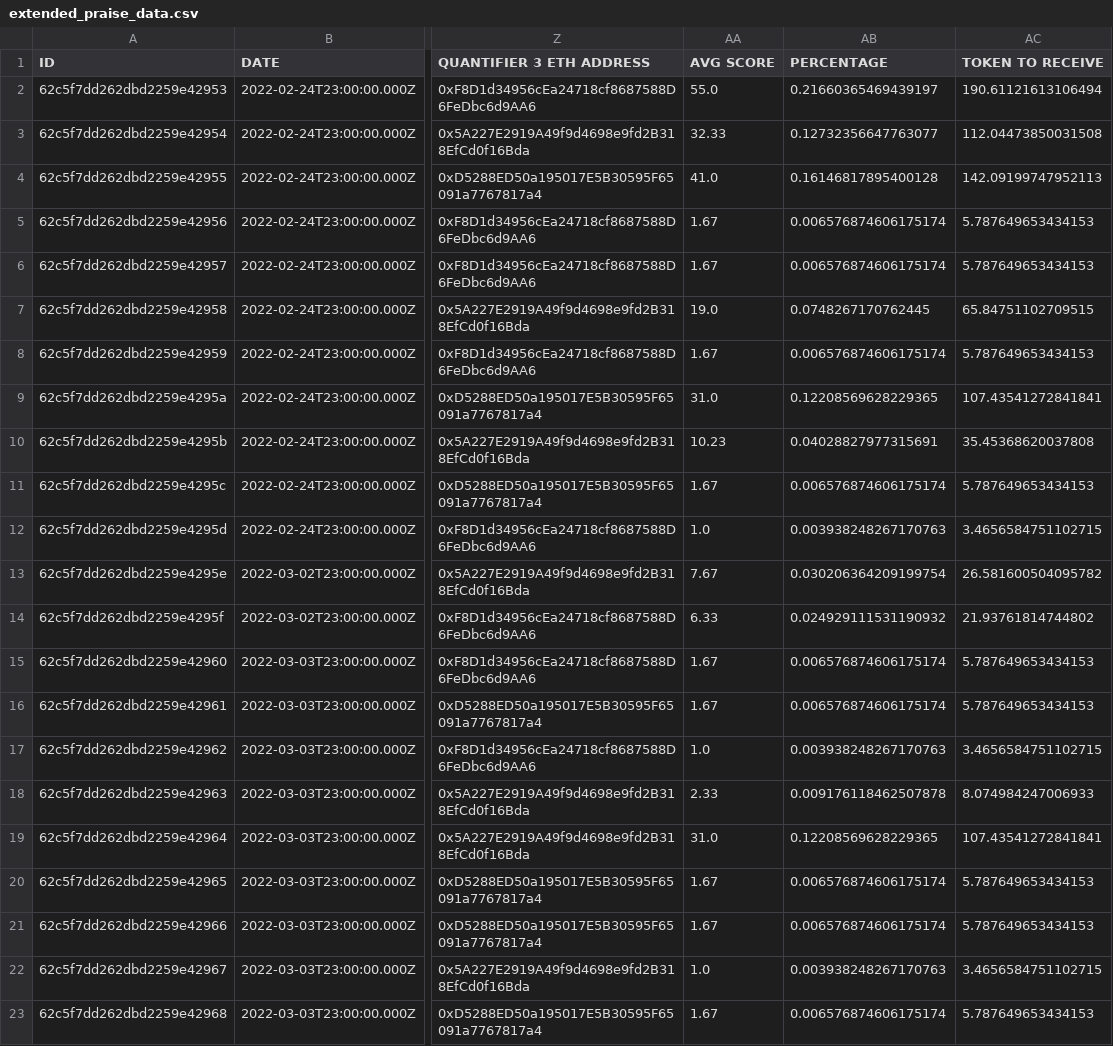
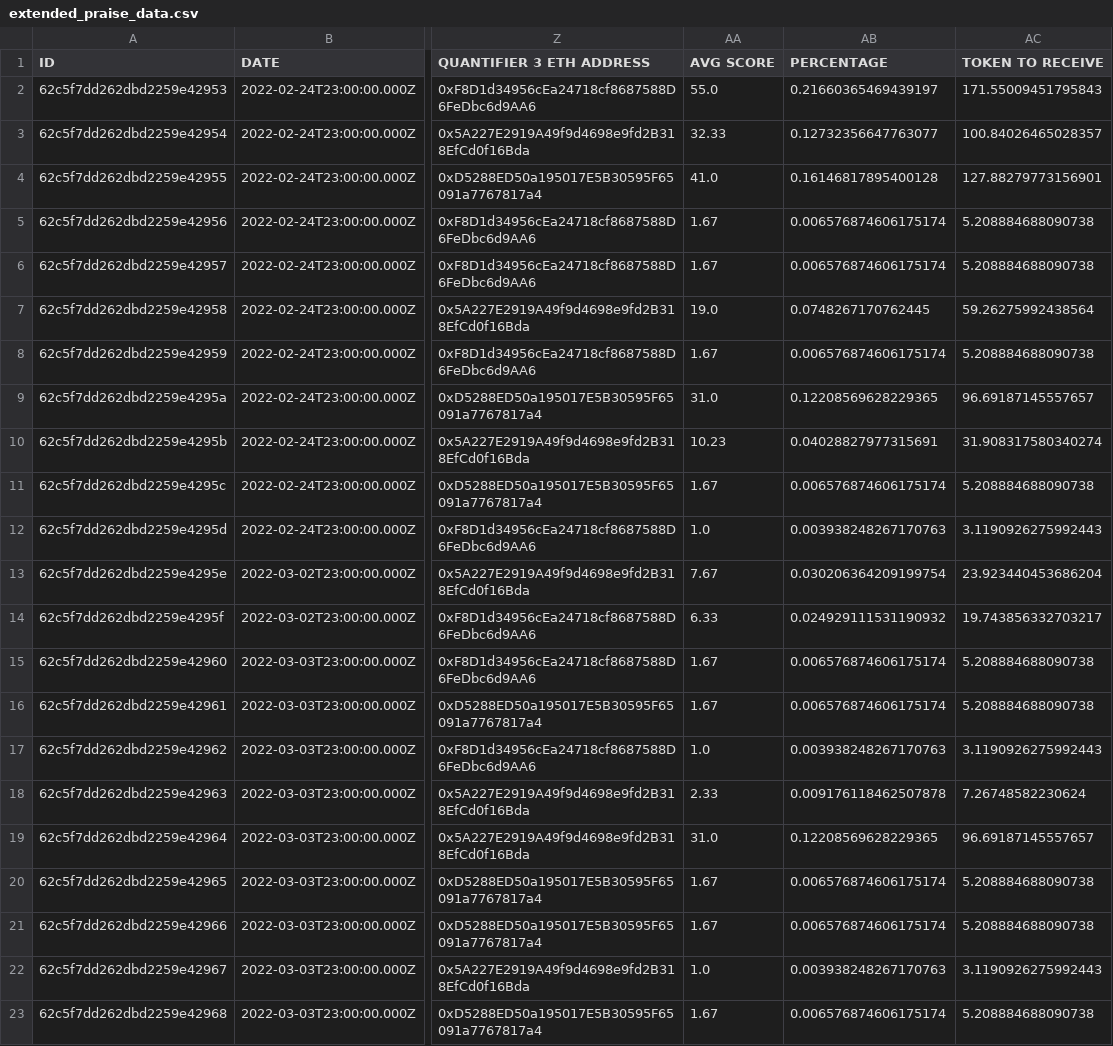
Before and after one commit to commons-stack/cs-rewards, a CSV file: period-1/distribution_results/raw_csv_exports/extended_praise_data.csv, drawn as a sheet; only a part is shown, gaps mark what is left out; the diff names each change by its address in the sheet, - before the commit and + after, or states it on an @@ line.

```diff
--- a/period-1/distribution_results/raw_csv_exports/extended_praise_data.csv
+++ b/period-1/distribution_results/raw_csv_exports/extended_praise_data.csv
-AC2 (TOKEN TO RECEIVE): 190.61121613106494
+AC2 (TOKEN TO RECEIVE): 171.55009451795843
-AC3 (TOKEN TO RECEIVE): 112.04473850031508
+AC3 (TOKEN TO RECEIVE): 100.84026465028357
-AC4 (TOKEN TO RECEIVE): 142.09199747952113
+AC4 (TOKEN TO RECEIVE): 127.88279773156901
-AC5:AC6 (TOKEN TO RECEIVE): 5.787649653434153
+AC5:AC6 (TOKEN TO RECEIVE): 5.208884688090738
-AC7 (TOKEN TO RECEIVE): 65.84751102709515
+AC7 (TOKEN TO RECEIVE): 59.26275992438564
-AC8 (TOKEN TO RECEIVE): 5.787649653434153
+AC8 (TOKEN TO RECEIVE): 5.208884688090738
-AC9 (TOKEN TO RECEIVE): 107.43541272841841
+AC9 (TOKEN TO RECEIVE): 96.69187145557657
-AC10 (TOKEN TO RECEIVE): 35.45368620037808
+AC10 (TOKEN TO RECEIVE): 31.908317580340274
-AC11 (TOKEN TO RECEIVE): 5.787649653434153
+AC11 (TOKEN TO RECEIVE): 5.208884688090738
-AC12 (TOKEN TO RECEIVE): 3.4656584751102715
+AC12 (TOKEN TO RECEIVE): 3.1190926275992443
-AC13 (TOKEN TO RECEIVE): 26.581600504095782
+AC13 (TOKEN TO RECEIVE): 23.923440453686204
-AC14 (TOKEN TO RECEIVE): 21.93761814744802
+AC14 (TOKEN TO RECEIVE): 19.743856332703217
-AC15:AC16 (TOKEN TO RECEIVE): 5.787649653434153
+AC15:AC16 (TOKEN TO RECEIVE): 5.208884688090738
-AC17 (TOKEN TO RECEIVE): 3.4656584751102715
+AC17 (TOKEN TO RECEIVE): 3.1190926275992443
-AC18 (TOKEN TO RECEIVE): 8.074984247006933
+AC18 (TOKEN TO RECEIVE): 7.26748582230624
-AC19 (TOKEN TO RECEIVE): 107.43541272841841
+AC19 (TOKEN TO RECEIVE): 96.69187145557657
-AC20:AC21 (TOKEN TO RECEIVE): 5.787649653434153
+AC20:AC21 (TOKEN TO RECEIVE): 5.208884688090738
-AC22 (TOKEN TO RECEIVE): 3.4656584751102715
+AC22 (TOKEN TO RECEIVE): 3.1190926275992443
-AC23 (TOKEN TO RECEIVE): 5.787649653434153
+AC23 (TOKEN TO RECEIVE): 5.208884688090738
```
Also changed, not shown: period-1/distribution_results/raw_csv_exports/final_praise_token_allocation.csv, period-1/distribution_results/raw_csv_exports/praise_aragon_distribution.csv, 41 other files.
